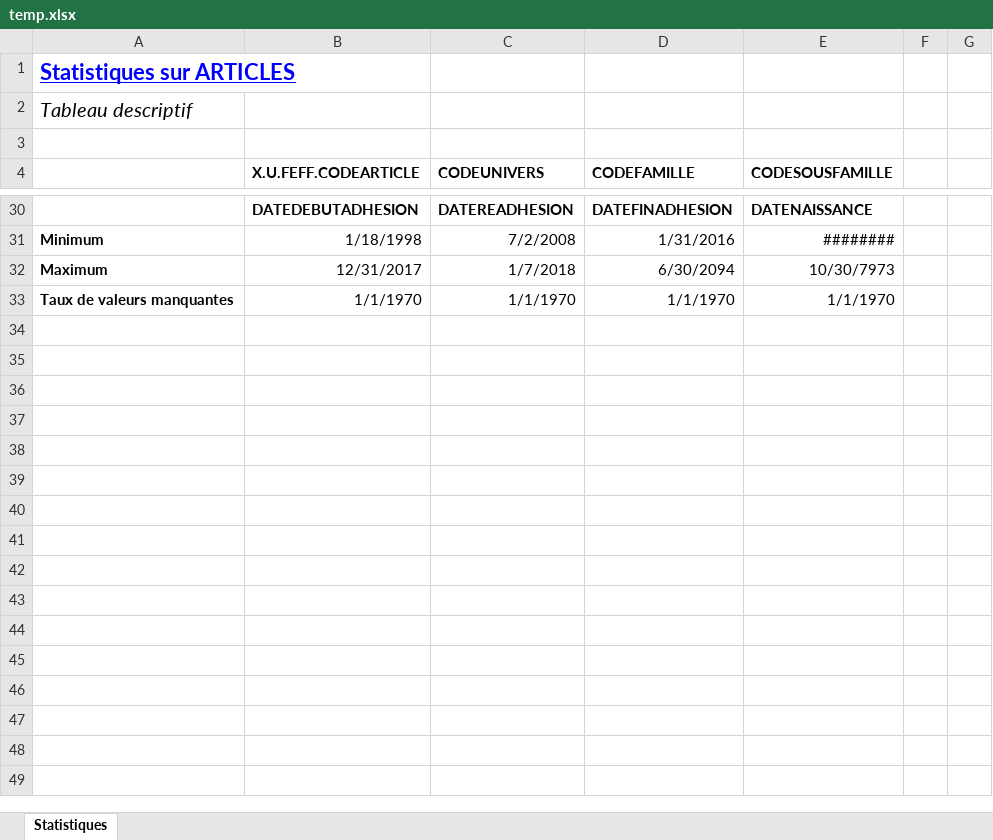
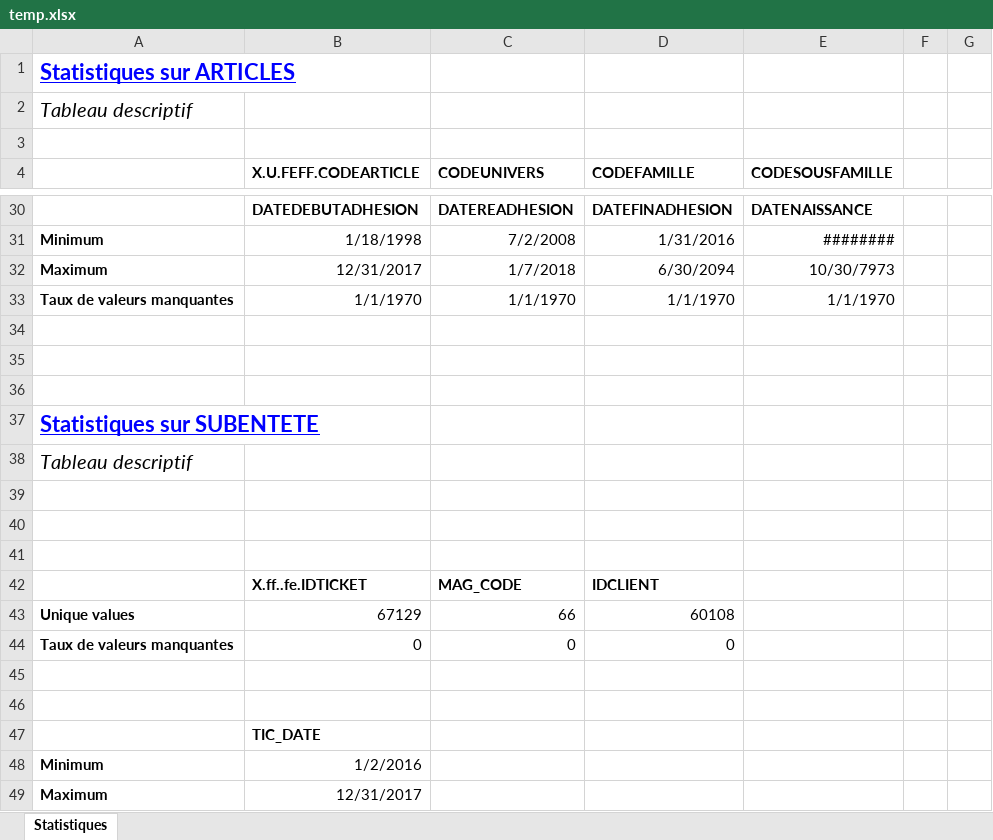
Before and after one commit to jimilibilibob/Rproject, an Excel workbook: temp.xlsx, sheet Statistiques, drawn as a sheet; only a part is shown, gaps mark what is left out; values as stored, in another font and other column widths than the file's, no borders; the diff covers the shown part only; the diff names each change by its address in the sheet, - before the commit and + after, or states it on an @@ line.

```diff
--- a/temp.xlsx (sheet Statistiques)
+++ b/temp.xlsx (sheet Statistiques)
+row 34: (empty)
+row 35: (empty)
+row 36: (empty)
+row 37: Statistiques sur SUBENTETE
+row 38: Tableau descriptif
+row 39: (empty)
+row 40: (empty)
+row 41: (empty)
+row 42:  | X.ff..fe.IDTICKET | MAG_CODE | IDCLIENT
+row 43: Unique values | 67129 | 66 | 60108
+row 44: Taux de valeurs manquantes | 0 | 0 | 0
+row 45: (empty)
+row 46: (empty)
+row 47:  | TIC_DATE
+row 48: Minimum | 1/2/2016
+row 49: Maximum | 12/31/2017
```
Also changed, not shown: 37 added rows elsewhere in this sheet, 1 other file.
